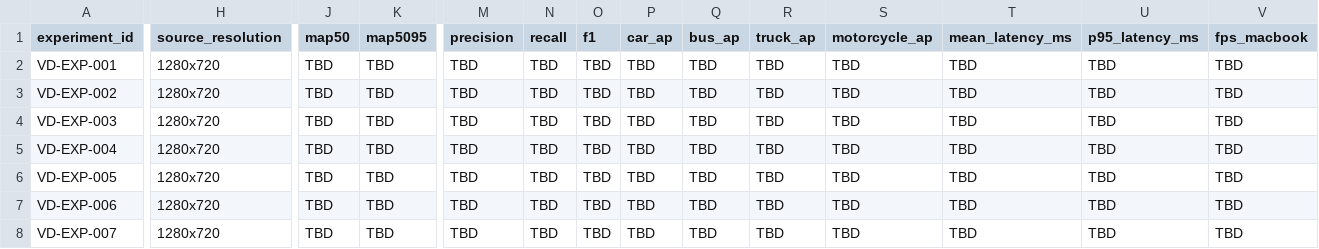
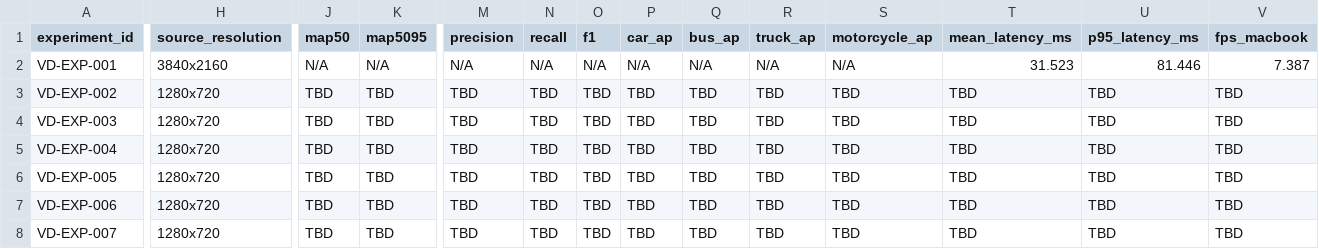
Before and after one commit to akyilidizbaran/anomali-road-safety-ai, a CSV file: models/benchmarks/vehicle_detection_comparison.csv, drawn as a sheet; only a part is shown, gaps mark what is left out; the diff covers the shown part only; the diff names each change by its address in the sheet, - before the commit and + after, or states it on an @@ line.

Commit message:
Record YOLO11n dark video benchmark

```diff
--- a/models/benchmarks/vehicle_detection_comparison.csv
+++ b/models/benchmarks/vehicle_detection_comparison.csv
-H2 (source_resolution): 1280x720
+H2 (source_resolution): 3840x2160
-J2 (map50): TBD
+J2 (map50): N/A
-K2 (map5095): TBD
+K2 (map5095): N/A
-M2 (precision): TBD
+M2 (precision): N/A
-N2 (recall): TBD
+N2 (recall): N/A
-O2 (f1): TBD
+O2 (f1): N/A
-P2 (car_ap): TBD
+P2 (car_ap): N/A
-Q2 (bus_ap): TBD
+Q2 (bus_ap): N/A
-R2 (truck_ap): TBD
+R2 (truck_ap): N/A
-S2 (motorcycle_ap): TBD
+S2 (motorcycle_ap): N/A
-T2 (mean_latency_ms): TBD
+T2 (mean_latency_ms): 31.523
-U2 (p95_latency_ms): TBD
+U2 (p95_latency_ms): 81.446
-V2 (fps_macbook): TBD
+V2 (fps_macbook): 7.387
```
Also changed, not shown: 3 edited cells elsewhere in this file, 3 other files.
